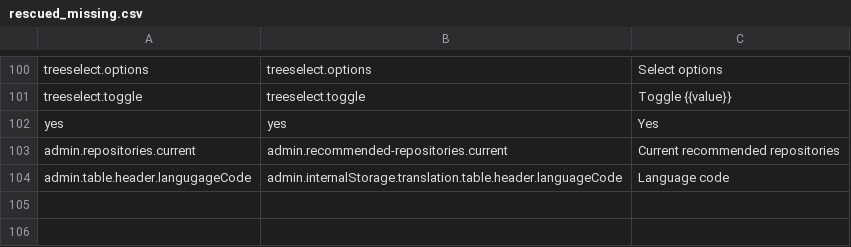
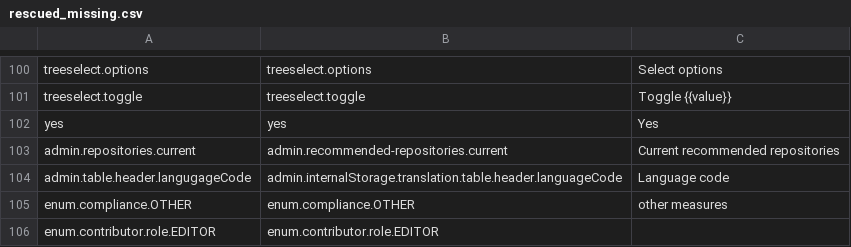
Before and after one commit to damap-org/damap-frontend, a CSV file: tools/gen_csv/rescued_missing.csv, drawn as a sheet; only a part is shown, gaps mark what is left out.

```diff
--- a/tools/gen_csv/rescued_missing.csv
+++ b/tools/gen_csv/rescued_missing.csv
@@ -104 +104,3 @@ admin.repositories.current,admin.recommended-repositories.current,Current recomm
 admin.table.header.langugageCode,admin.internalStorage.translation.table.header.languageCode,Language code
+enum.compliance.OTHER,enum.compliance.OTHER,other measures
+enum.contributor.role.EDITOR,enum.contributor.role.EDITOR
```
Also changed, not shown: tools/gen_csv/resolved_duplicates.csv, 2 other files.
